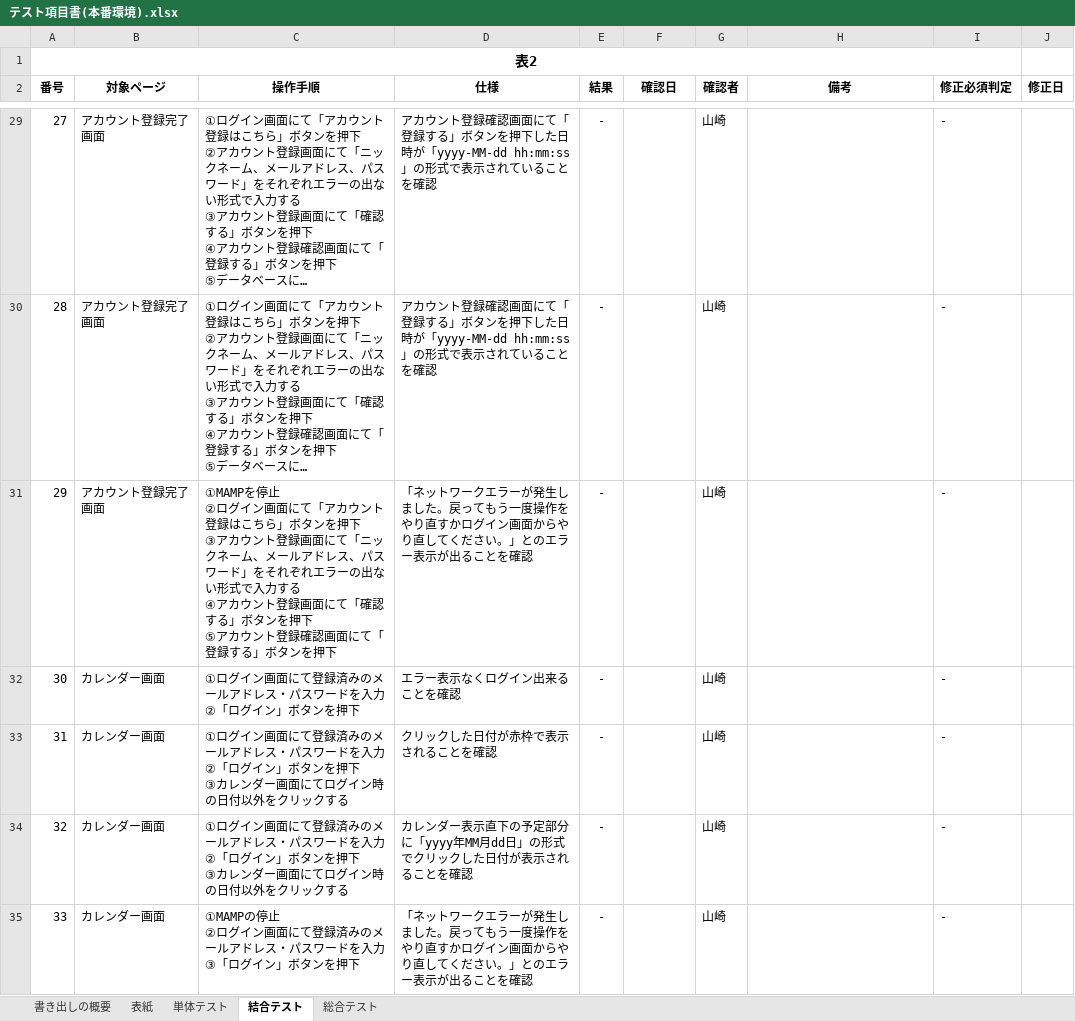
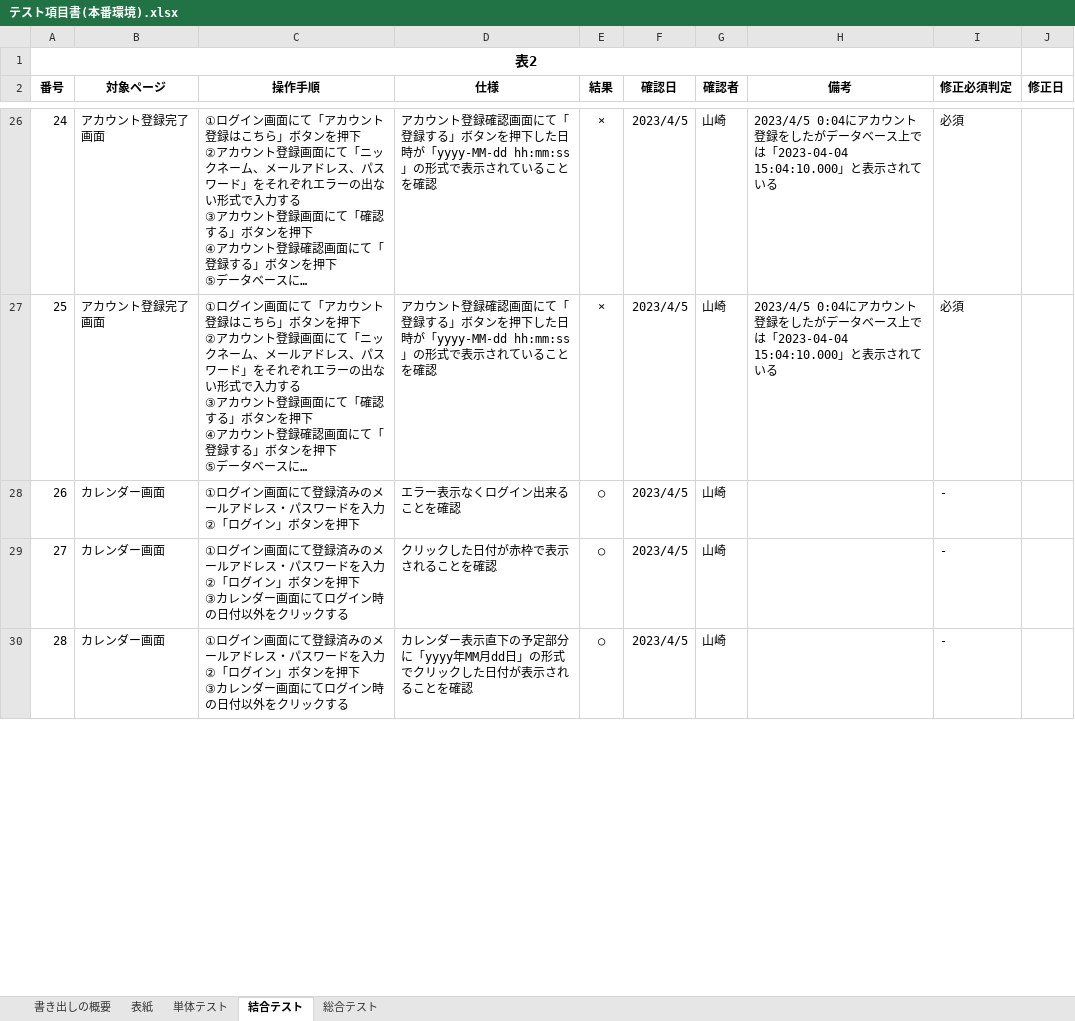
Before and after one commit to yamazakirr/portfolio, an Excel workbook: documents/テスト項目書(本番環境).xlsx, sheet 結合テスト, drawn as a sheet; only a part is shown, gaps mark what is left out; long unchanged cells end in …; values as stored, in another font and other column widths than the file's, no borders; removed rows and columns are numbered as before the commit, all else as after; ↵ is a line break in a cell; the diff covers the shown part only; the diff names each change by its address in the sheet, - before the commit and + after, or states it on an @@ line.

Commit message:
結合テスト　完了

```diff
--- a/documents/テスト項目書(本番環境).xlsx (sheet 結合テスト)
+++ b/documents/テスト項目書(本番環境).xlsx (sheet 結合テスト)
@@ column A (番号) renumbered between rows 6 and 102 @@
-E26:E27 (結果): -
+E26:E27 (結果): ×
-F26:F27 (確認日): (empty)
+F26:F27 (確認日): 2023/4/5
-H26:H27 (備考): (empty)
+H26:H27 (備考): 2023/4/5 0:04にアカウント登録をしたがデータベース上では「2023-04-04 15:04:10.000」と表示されている
-I26:I27 (修正必須判定): -
+I26:I27 (修正必須判定): 必須
-row 31: 29 | アカウント登録完了画面 | ①MAMPを停止 ↵ ②ログイン画面にて「アカウント登録はこちら」ボタンを押下 ↵ ③アカウント登録画面にて「ニックネーム、メールアドレス、パスワード」をそれぞれエラーの出ない形式で入力する ↵ ④アカウント登録画面にて「確認する」ボタンを押下 ↵ ⑤アカウント登録確認画面にて「登録する」ボタンを押下 | 「ネットワークエラーが発生しました。戻ってもう一度操作をやり直すかログイン画面からやり直してください。」とのエラー表示が出ることを確認 | - |  | 山崎 |  | -
-E28:E30 (結果): -
+E28:E30 (結果): ○
-F28:F30 (確認日): (empty)
+F28:F30 (確認日): 2023/4/5
-row 35: 33 | カレンダー画面 | ①MAMPの停止 ↵ ②ログイン画面にて登録済みのメールアドレス・パスワードを入力 ↵ ③「ログイン」ボタンを押下 | 「ネットワークエラーが発生しました。戻ってもう一度操作をやり直すかログイン画面からやり直してください。」とのエラー表示が出ることを確認 | - |  | 山崎 |  | -
```
Also changed, not shown: 15 removed rows and 193 edited cells elsewhere in this sheet.
